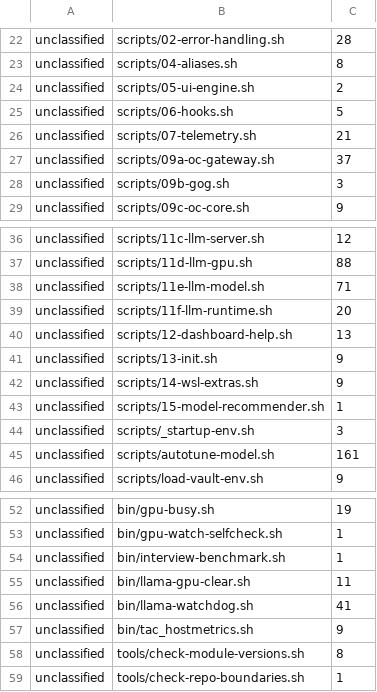
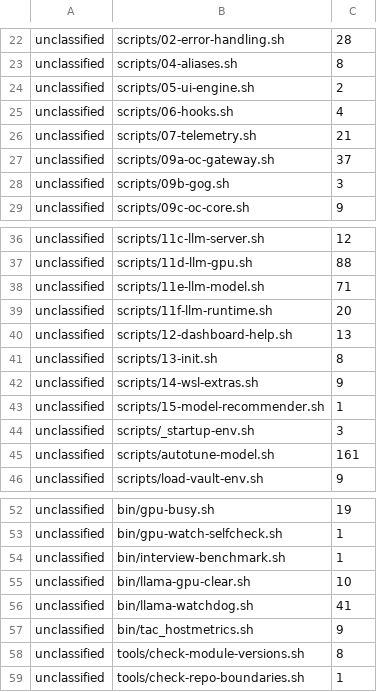
Before and after one commit to waynegault/ubuntu-console, a TSV file: tools/contracts-swallows-baseline.tsv, drawn as a sheet; only a part is shown, gaps mark what is left out.

Commit message:
chore(contracts): lower the three stale swallow-baseline rows to the measured counts
`tools/lint.sh` passed but printed three advisory STALE rows: the baseline still
recorded scripts/06-hooks.sh 5, scripts/13-init.sh 9 and bin/llama-gpu-clear.sh
11, while the population had fallen to 4, 8 and 10.  The file's own convention is
that a count may FALL freely but the row must be lowered by hand — the tool never
writes it — and a stale row is exactly what lets a NEW unclassified swallow hide
under the leftover headroom.

The rows come from the tool's OWN read-only output, not a hand count:
`bash tools/check-contracts.sh swallows --print-baseline` was diffed against the
committed rows first (48 rows both sides, three numeric differences), then only
those `unclassified<TAB>` lines were rewritten; the header comments and the row
order are untouched.

Verified: `bash tools/check-contracts.sh swallows` -> OK, no STALE,
878 unclassified | 48 baseline row(s); whole-tree `bash tools/lint.sh` ->
"All checks passed." (rc=0).  The baseline is read only by the tool itself and by
the unit suites, which build their own fixture baselines, so no count elsewhere
moves.

```diff
--- a/tools/contracts-swallows-baseline.tsv
+++ b/tools/contracts-swallows-baseline.tsv
@@ -24,3 +24,3 @@ unclassified	scripts/04-aliases.sh	8
 unclassified	scripts/05-ui-engine.sh	2
-unclassified	scripts/06-hooks.sh	5
+unclassified	scripts/06-hooks.sh	4
 unclassified	scripts/07-telemetry.sh	21
@@ -40,3 +40,3 @@ unclassified	scripts/11f-llm-runtime.sh	20
 unclassified	scripts/12-dashboard-help.sh	13
-unclassified	scripts/13-init.sh	9
+unclassified	scripts/13-init.sh	8
 unclassified	scripts/14-wsl-extras.sh	9
@@ -54,3 +54,3 @@ unclassified	bin/gpu-watch-selfcheck.sh	1
 unclassified	bin/interview-benchmark.sh	1
-unclassified	bin/llama-gpu-clear.sh	11
+unclassified	bin/llama-gpu-clear.sh	10
 unclassified	bin/llama-watchdog.sh	41
```
